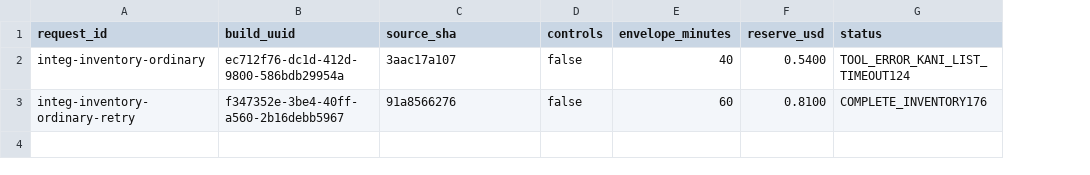
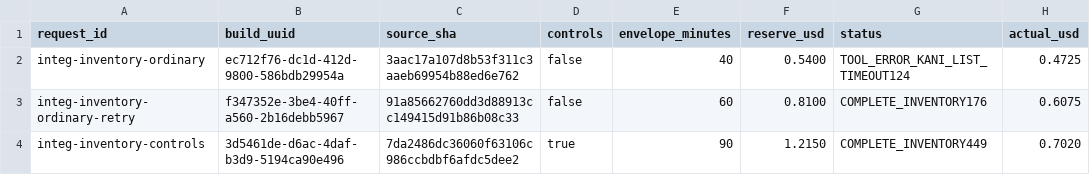
Before and after one commit to Tiramisu-Cake/verify-rust-std, a TSV file: research/challenge-8/kani-k1/integ/builds.tsv, drawn as a sheet; the diff names each change by its address in the sheet, - before the commit and + after, or states it on an @@ line.

Commit message:
[skip ci] Finalize INTEG inventory evidence, costs and review report

```diff
--- a/research/challenge-8/kani-k1/integ/builds.tsv
+++ b/research/challenge-8/kani-k1/integ/builds.tsv
+column H (actual_usd), rows 2-3: 0.4725 | 0.6075
-C2 (source_sha): 3aac17a107
+C2 (source_sha): 3aac17a107d8b53f311c3aaeb69954b88ed6e762
-C3 (source_sha): 91a8566276
+C3 (source_sha): 91a85662760dd3d88913cc149415d91b86b08c33
+row 4: integ-inventory-controls | 3d5461de-d6ac-4daf-b3d9-5194ca90e496 | 7da2486dc36060f63106c986ccbdbf6afdc5dee2 | true | 90 | 1.2150 | COMPLETE_INVENTORY449 | 0.7020
```
Also changed, not shown: 18 other files.
